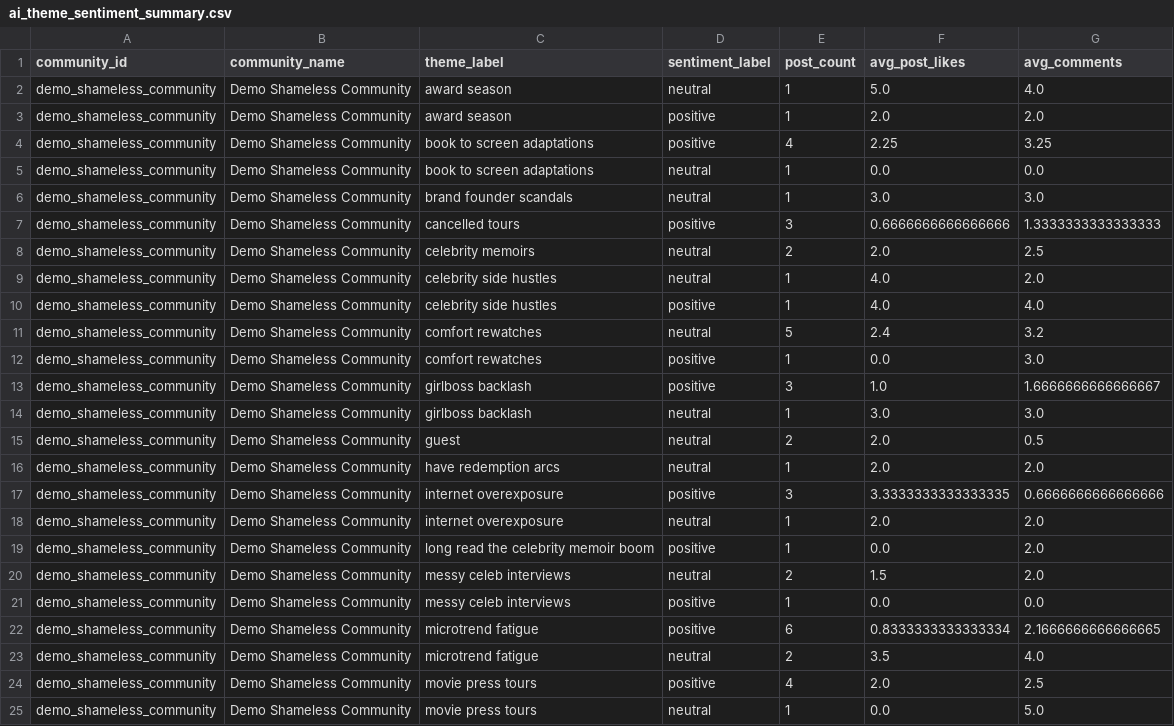
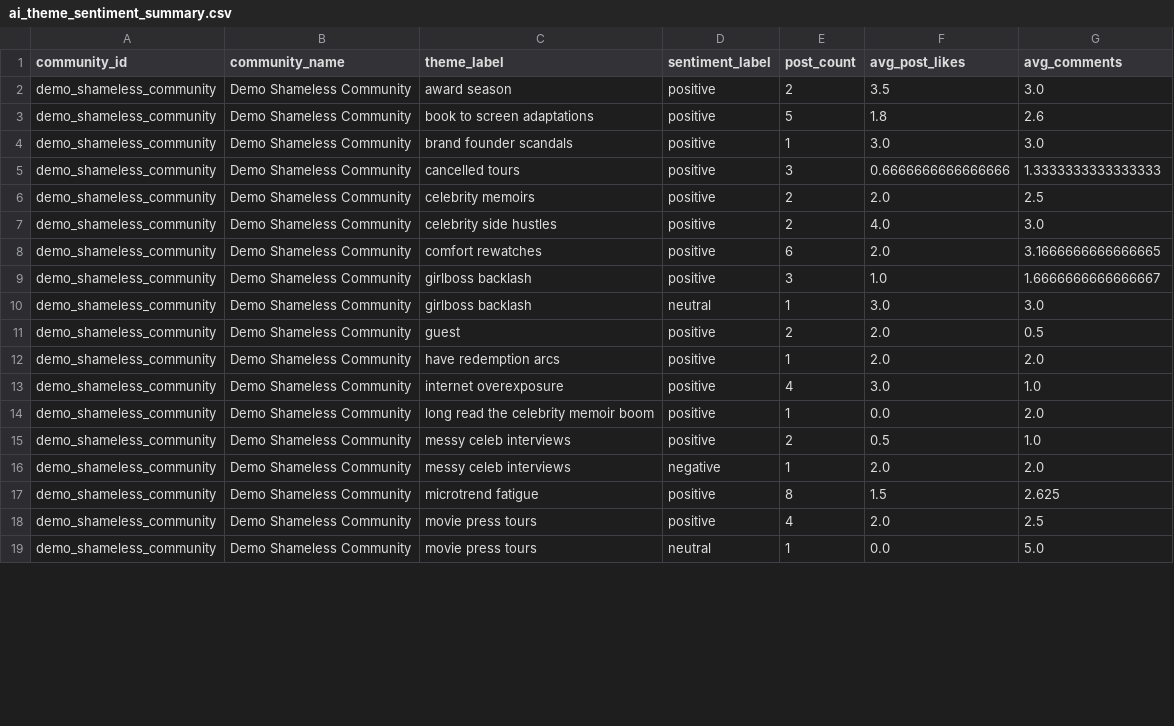
Before and after one commit to Juno-Wong/Dome-41, a CSV file: ai_theme_sentiment_summary.csv, drawn as a sheet; only a part is shown; the diff covers the shown part only.

```diff
--- a/ai_theme_sentiment_summary.csv
+++ b/ai_theme_sentiment_summary.csv
@@ -1,24 +1,18 @@
 community_id,community_name,theme_label,sentiment_label,post_count,avg_post_likes,avg_comments
-demo_shameless_community,Demo Shameless Community,award season,neutral,1,5.0,4.0
-demo_shameless_community,Demo Shameless Community,award season,positive,1,2.0,2.0
-demo_shameless_community,Demo Shameless Community,book to screen adaptations,positive,4,2.25,3.25
-demo_shameless_community,Demo Shameless Community,book to screen adaptations,neutral,1,0.0,0.0
-demo_shameless_community,Demo Shameless Community,brand founder scandals,neutral,1,3.0,3.0
+demo_shameless_community,Demo Shameless Community,award season,positive,2,3.5,3.0
+demo_shameless_community,Demo Shameless Community,book to screen adaptations,positive,5,1.8,2.6
+demo_shameless_community,Demo Shameless Community,brand founder scandals,positive,1,3.0,3.0
 demo_shameless_community,Demo Shameless Community,cancelled tours,positive,3,0.6666666666666666,1.3333333333333333
-demo_shameless_community,Demo Shameless Community,celebrity memoirs,neutral,2,2.0,2.5
-demo_shameless_community,Demo Shameless Community,celebrity side hustles,neutral,1,4.0,2.0
-demo_shameless_community,Demo Shameless Community,celebrity side hustles,positive,1,4.0,4.0
-demo_shameless_community,Demo Shameless Community,comfort rewatches,neutral,5,2.4,3.2
-demo_shameless_community,Demo Shameless Community,comfort rewatches,positive,1,0.0,3.0
+demo_shameless_community,Demo Shameless Community,celebrity memoirs,positive,2,2.0,2.5
+demo_shameless_community,Demo Shameless Community,celebrity side hustles,positive,2,4.0,3.0
+demo_shameless_community,Demo Shameless Community,comfort rewatches,positive,6,2.0,3.1666666666666665
 demo_shameless_community,Demo Shameless Community,girlboss backlash,positive,3,1.0,1.6666666666666667
 demo_shameless_community,Demo Shameless Community,girlboss backlash,neutral,1,3.0,3.0
-demo_shameless_community,Demo Shameless Community,guest,neutral,2,2.0,0.5
-demo_shameless_community,Demo Shameless Community,have redemption arcs,neutral,1,2.0,2.0
-demo_shameless_community,Demo Shameless Community,internet overexposure,positive,3,3.3333333333333335,0.6666666666666666
-demo_shameless_community,Demo Shameless Community,internet overexposure,neutral,1,2.0,2.0
+demo_shameless_community,Demo Shameless Community,guest,positive,2,2.0,0.5
+demo_shameless_community,Demo Shameless Community,have redemption arcs,positive,1,2.0,2.0
+demo_shameless_community,Demo Shameless Community,internet overexposure,positive,4,3.0,1.0
 demo_shameless_community,Demo Shameless Community,long read the celebrity memoir boom,positive,1,0.0,2.0
-demo_shameless_community,Demo Shameless Community,messy celeb interviews,neutral,2,1.5,2.0
-demo_shameless_community,Demo Shameless Community,messy celeb interviews,positive,1,0.0,0.0
-demo_shameless_community,Demo Shameless Community,microtrend fatigue,positive,6,0.8333333333333334,2.1666666666666665
-demo_shameless_community,Demo Shameless Community,microtrend fatigue,neutral,2,3.5,4.0
+demo_shameless_community,Demo Shameless Community,messy celeb interviews,positive,2,0.5,1.0
+demo_shameless_community,Demo Shameless Community,messy celeb interviews,negative,1,2.0,2.0
+demo_shameless_community,Demo Shameless Community,microtrend fatigue,positive,8,1.5,2.625
 demo_shameless_community,Demo Shameless Community,movie press tours,positive,4,2.0,2.5
```
Also changed, not shown: 3 added rows, 3 removed rows and 23 edited cells elsewhere in this file, ai_commercial_opportunities.csv, ai_insight_evidence.csv, 17 other files.
